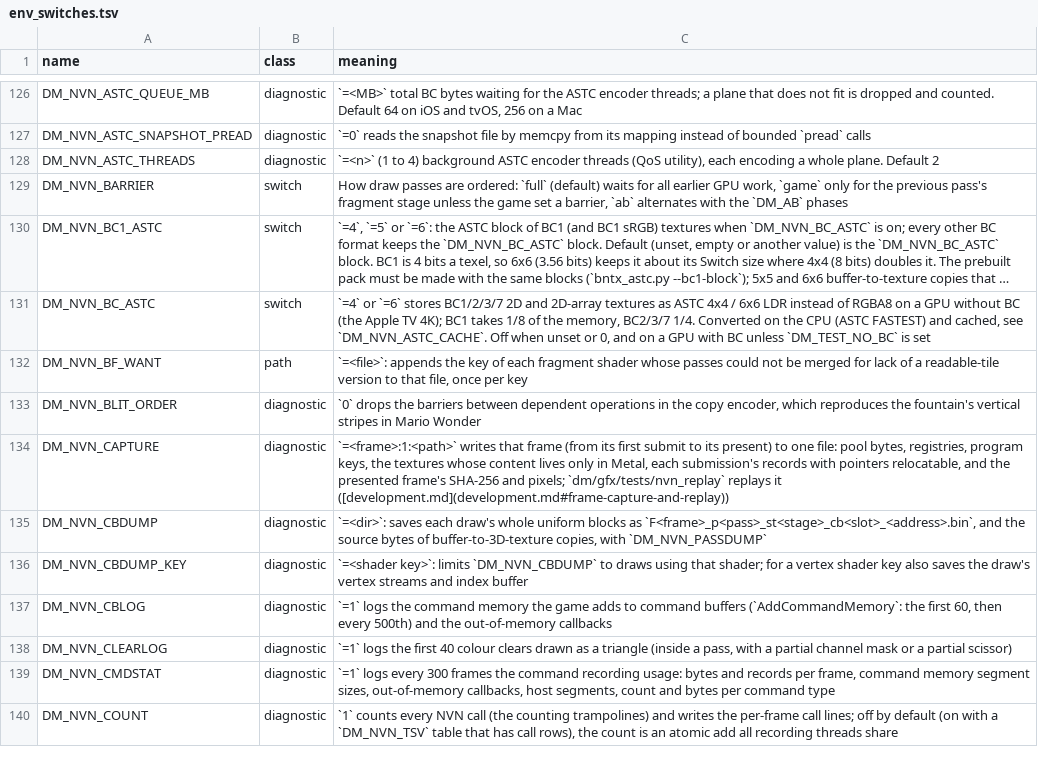
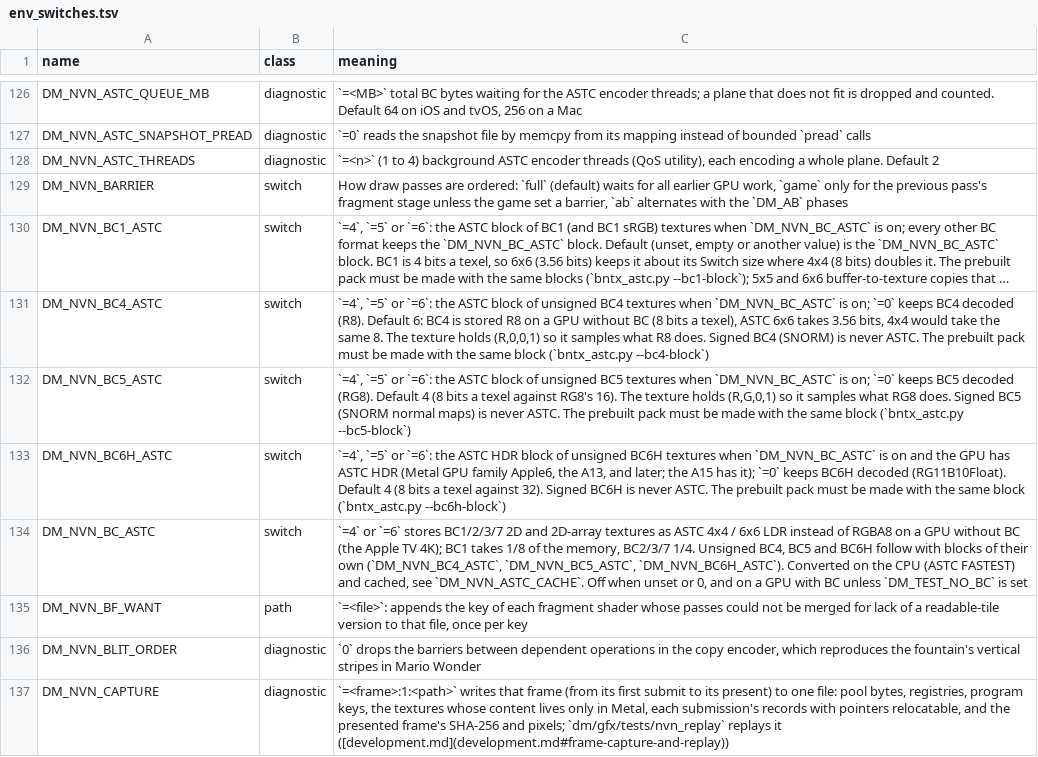
Before and after one commit to brad-n/TVPort, a TSV file: docs/env_switches.tsv, drawn as a sheet; only a part is shown, gaps mark what is left out; the shorter side is filled out with more unchanged rows; long unchanged cells end in …; addresses are those after the commit; the diff names each change by its address in the sheet, - before the commit and + after, or states it on an @@ line.

Commit message:
docs: BC4/BC5/BC6H ASTC switches and README

```diff
--- a/docs/env_switches.tsv
+++ b/docs/env_switches.tsv
+row 131: DM_NVN_BC4_ASTC | switch | `=4`, `=5` or `=6`: the ASTC block of unsigned BC4 textures when `DM_NVN_BC_ASTC` is on; `=0` keeps BC4 decoded (R8). Default 6: BC4 is stored R8 on a GPU without BC (8 bits a texel), ASTC 6x6 takes 3.56 bits, 4x4 would take the same 8. The texture holds (R,0,0,1) so it samples what R8 does. Signed BC4 (SNORM) is never ASTC. The prebuilt pack must be made with the same block (`bntx_astc.py --bc4-block`)
+row 132: DM_NVN_BC5_ASTC | switch | `=4`, `=5` or `=6`: the ASTC block of unsigned BC5 textures when `DM_NVN_BC_ASTC` is on; `=0` keeps BC5 decoded (RG8). Default 4 (8 bits a texel against RG8's 16). The texture holds (R,G,0,1) so it samples what RG8 does. Signed BC5 (SNORM normal maps) is never ASTC. The prebuilt pack must be made with the same block (`bntx_astc.py --bc5-block`)
+row 133: DM_NVN_BC6H_ASTC | switch | `=4`, `=5` or `=6`: the ASTC HDR block of unsigned BC6H textures when `DM_NVN_BC_ASTC` is on and the GPU has ASTC HDR (Metal GPU family Apple6, the A13, and later; the A15 has it); `=0` keeps BC6H decoded (RG11B10Float). Default 4 (8 bits a texel against 32). Signed BC6H is never ASTC. The prebuilt pack must be made with the same block (`bntx_astc.py --bc6h-block`)
-C134 (meaning): …BC2/3/7 1/4. Converted on…
+C134 (meaning): …BC2/3/7 1/4. Unsigned BC4, BC5 and BC6H follow with blocks of their own (`DM_NVN_BC4_ASTC`, `DM_NVN_BC5_ASTC`, `DM_NVN_BC6H_ASTC`). Converted on…
```
Also changed, not shown: 2 other files.
